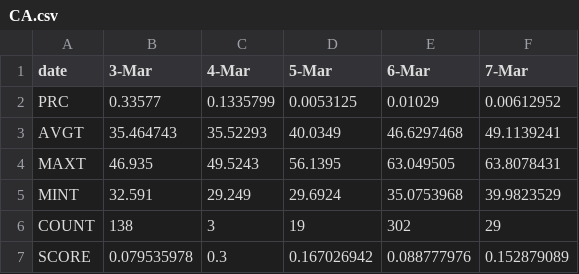
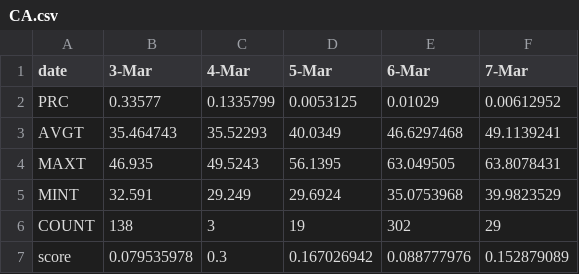
Before and after one commit to ShaneYY/TwitterVis, a CSV file: CA.csv, drawn as a sheet.

```diff
--- a/CA.csv
+++ b/CA.csv
@@ -6,2 +6,2 @@ MINT,32.591,29.249,29.6924,35.0753968,39.9823529
 COUNT,138,3,19,302,29
-SCORE,0.079535978,0.3,0.167026942,0.088777976,0.152879089
+score,0.079535978,0.3,0.167026942,0.088777976,0.152879089
```
Also changed, not shown: OH.csv, 2 other files.
